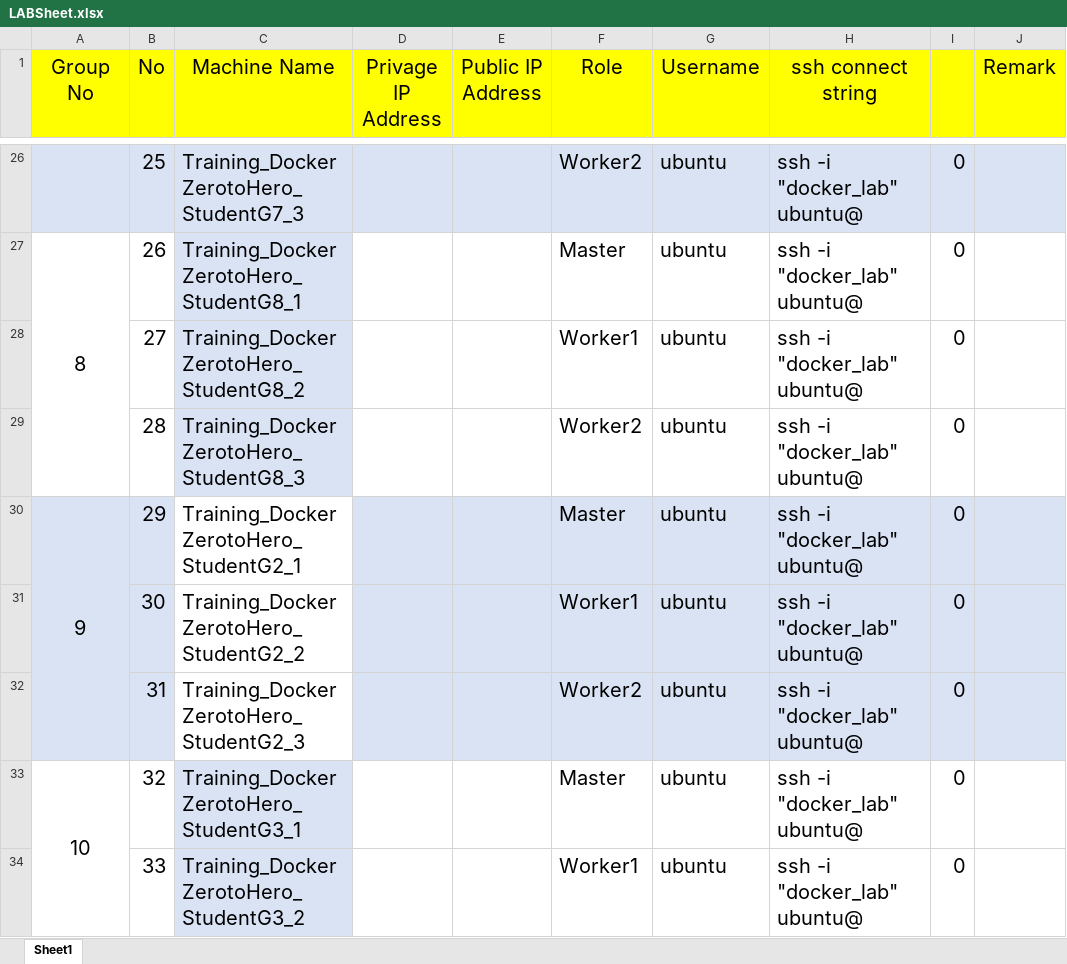
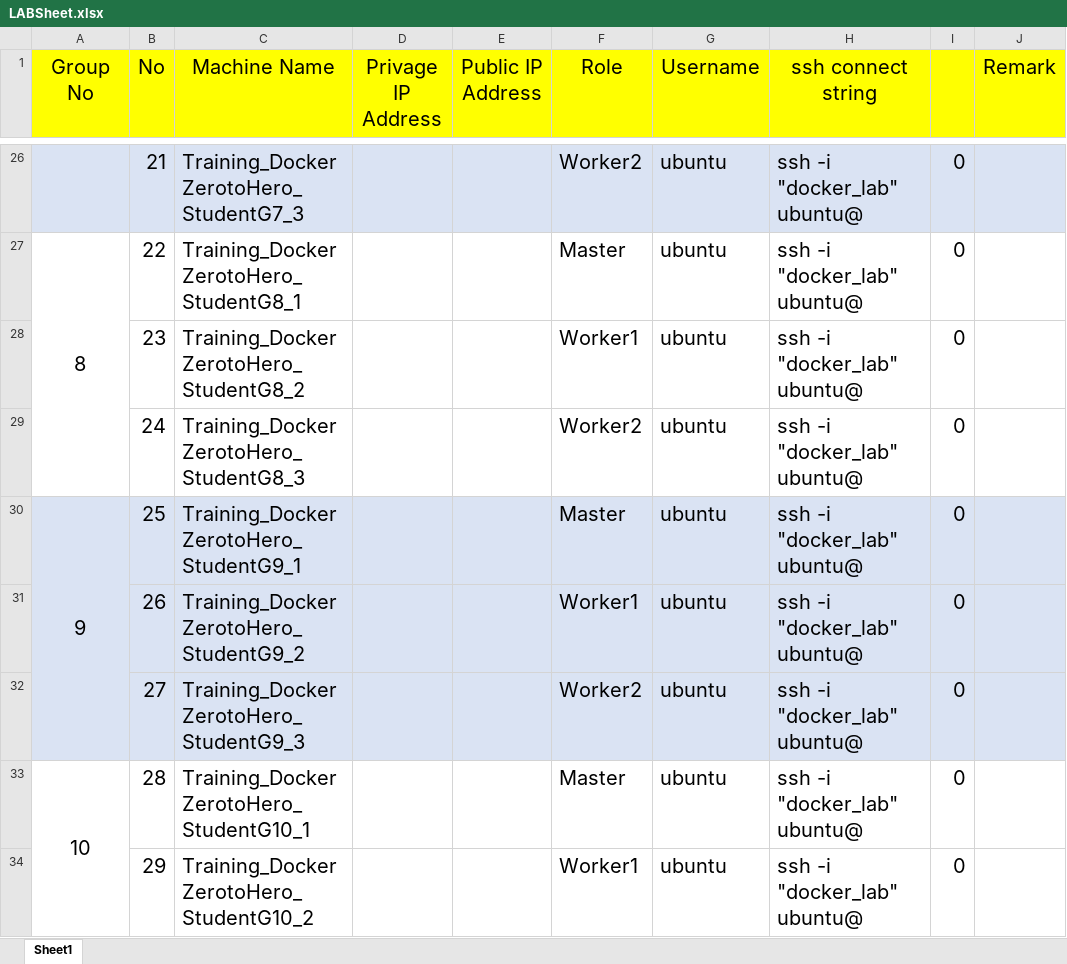
Before and after one commit to praparn/docker-workshop-112018-cloud, an Excel workbook: Workshop-1-1-Download-Install/LABSheet.xlsx, sheet Sheet1, drawn as a sheet; only a part is shown, gaps mark what is left out; values as stored, in another font and other column widths than the file's, no borders; the diff covers the shown part only; the diff names each change by its address in the sheet, - before the commit and + after, or states it on an @@ line.

```diff
--- a/Workshop-1-1-Download-Install/LABSheet.xlsx (sheet Sheet1)
+++ b/Workshop-1-1-Download-Install/LABSheet.xlsx (sheet Sheet1)
-B26 (No): 25
+B26 (No): 21
-B27 (No): 26
+B27 (No): 22
-C27:C29 fill: #DAE3F3
+C27:C29 fill: none
-B28 (No): 27
+B28 (No): 23
-B29 (No): 28
+B29 (No): 24
-B30 (No): 29
+B30 (No): 25
-C30 (Machine Name): Training_DockerZerotoHero_StudentG2_1
+C30 (Machine Name): Training_DockerZerotoHero_StudentG9_1
-C30:C32 fill: none
+C30:C32 fill: #DAE3F3
-B31 (No): 30
+B31 (No): 26
-C31 (Machine Name): Training_DockerZerotoHero_StudentG2_2
+C31 (Machine Name): Training_DockerZerotoHero_StudentG9_2
-B32 (No): 31
+B32 (No): 27
-C32 (Machine Name): Training_DockerZerotoHero_StudentG2_3
+C32 (Machine Name): Training_DockerZerotoHero_StudentG9_3
-B33 (No): 32
+B33 (No): 28
-C33 (Machine Name): Training_DockerZerotoHero_StudentG3_1
+C33 (Machine Name): Training_DockerZerotoHero_StudentG10_1
-C33:C34 fill: #DAE3F3
+C33:C34 fill: none
-B34 (No): 33
+B34 (No): 29
-C34 (Machine Name): Training_DockerZerotoHero_StudentG3_2
+C34 (Machine Name): Training_DockerZerotoHero_StudentG10_2
```
Also changed, not shown: 3 added rows, 6 removed rows, 46 edited cells and cell formats elsewhere in this sheet, formulas that keep their value.
